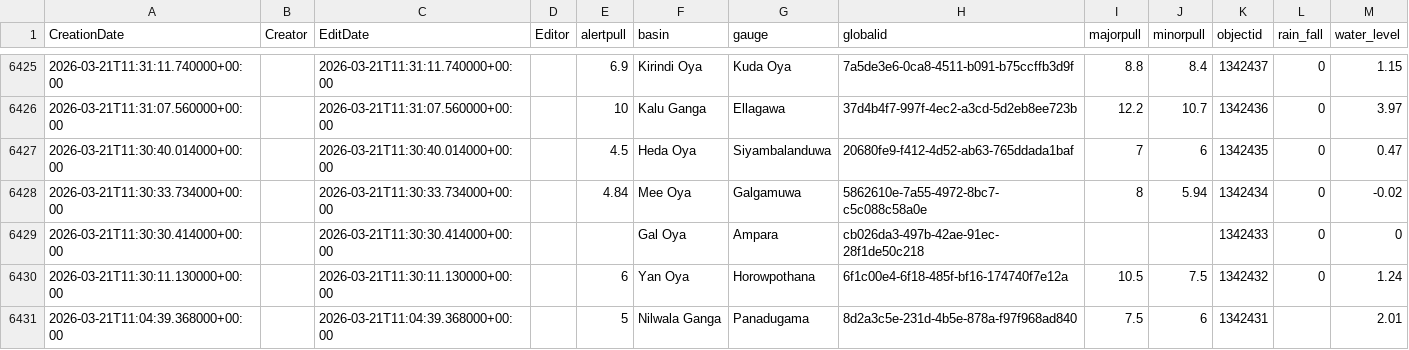
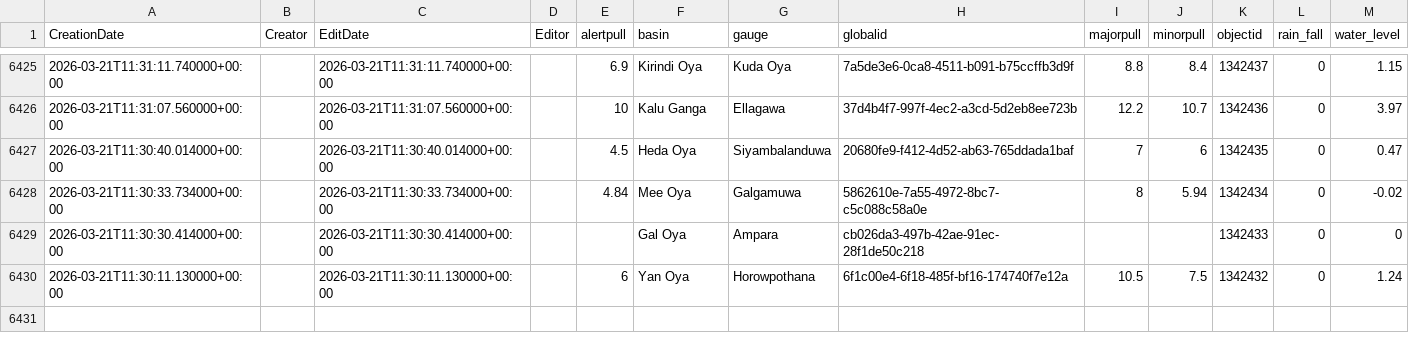
Before and after one commit to enigmazero-net/rise-lk-flood-data, a CSV file: data/gauges_2_view.csv, drawn as a sheet; only a part is shown, gaps mark what is left out; the diff names each change by its address in the sheet, - before the commit and + after, or states it on an @@ line.

```diff
--- a/data/gauges_2_view.csv
+++ b/data/gauges_2_view.csv
-row 6431: 2026-03-21T11:04:39.368000+00:00 |  | 2026-03-21T11:04:39.368000+00:00 |  | 5 | Nilwala Ganga | Panadugama | 8d2a3c5e-231d-4b5e-878a-f97f968ad840 | 7.5 | 6 | 1342431 |  | 2.01
```
Also changed, not shown: 1 other file.
